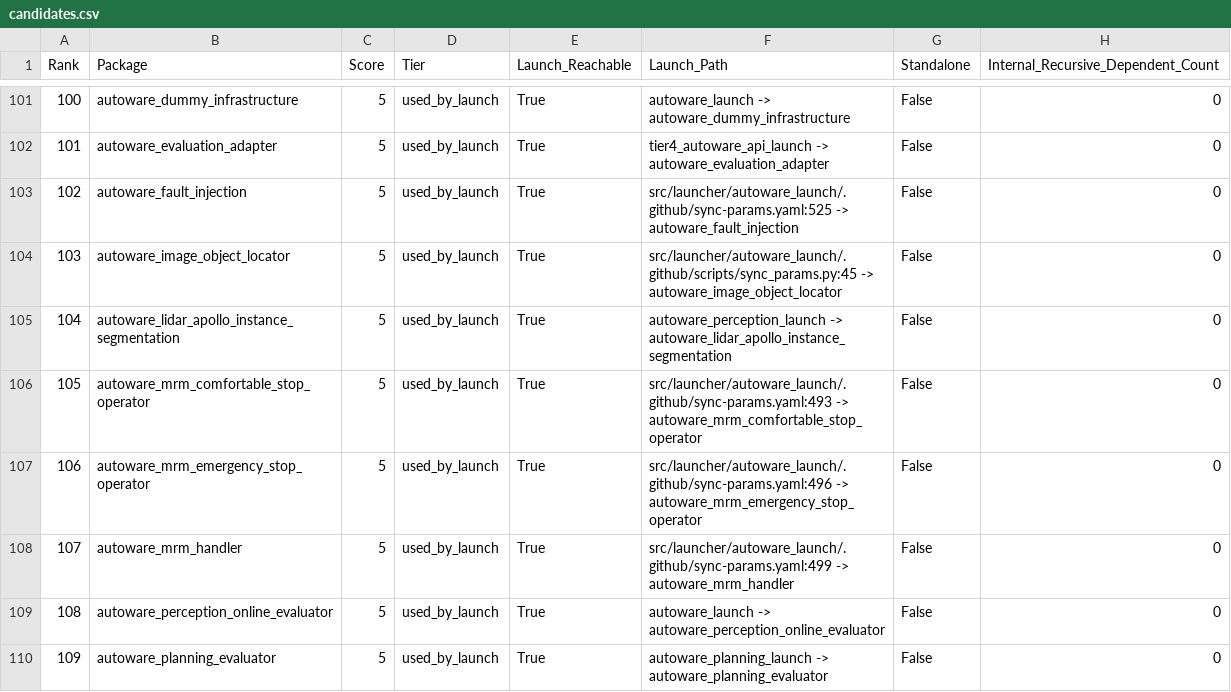
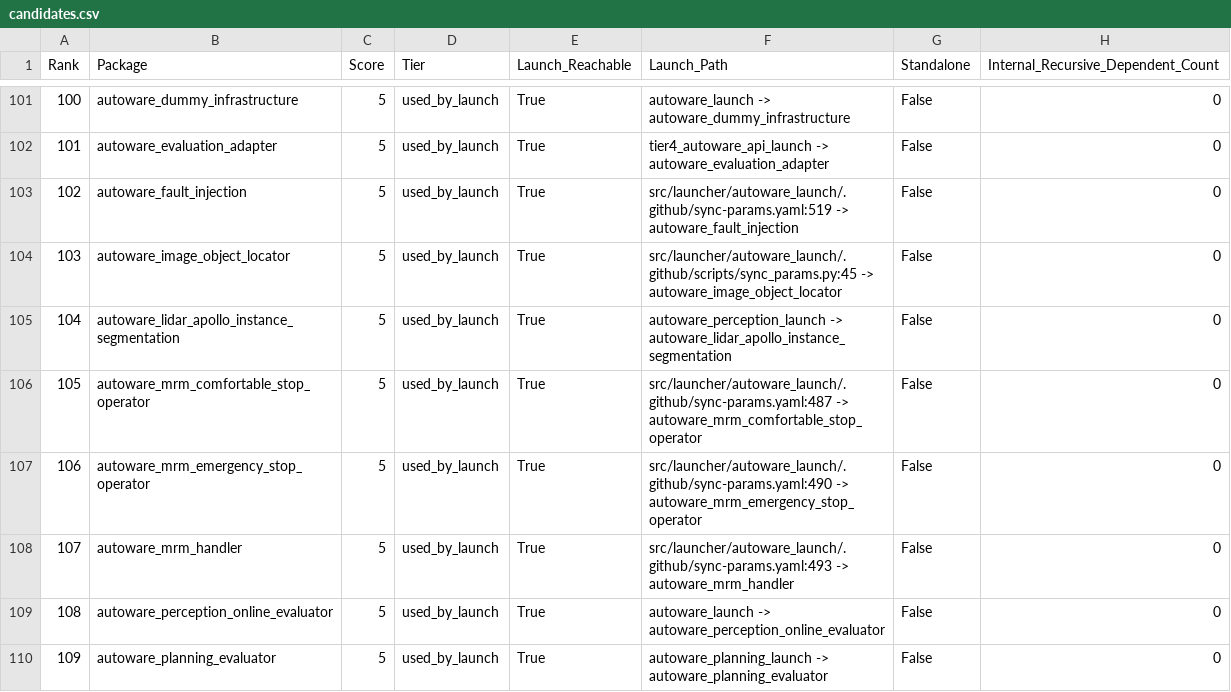
Before and after one commit to xmfcx/universe-dependencies, a CSV file: candidates.csv, drawn as a sheet; only a part is shown, gaps mark what is left out; the diff covers the shown part only; the diff names each change by its address in the sheet, - before the commit and + after, or states it on an @@ line.

Commit message:
chore(data): refresh candidate snapshot
Signed-off-by: Mete Fatih Cırıt <mfc@autoware.org>

```diff
--- a/candidates.csv
+++ b/candidates.csv
-F103 (Launch_Path): src/launcher/autoware_launch/.github/sync-params.yaml:525 -> autoware_fault_injection
+F103 (Launch_Path): src/launcher/autoware_launch/.github/sync-params.yaml:519 -> autoware_fault_injection
-F106 (Launch_Path): src/launcher/autoware_launch/.github/sync-params.yaml:493 -> autoware_mrm_comfortable_stop_operator
+F106 (Launch_Path): src/launcher/autoware_launch/.github/sync-params.yaml:487 -> autoware_mrm_comfortable_stop_operator
-F107 (Launch_Path): src/launcher/autoware_launch/.github/sync-params.yaml:496 -> autoware_mrm_emergency_stop_operator
+F107 (Launch_Path): src/launcher/autoware_launch/.github/sync-params.yaml:490 -> autoware_mrm_emergency_stop_operator
-F108 (Launch_Path): src/launcher/autoware_launch/.github/sync-params.yaml:499 -> autoware_mrm_handler
+F108 (Launch_Path): src/launcher/autoware_launch/.github/sync-params.yaml:493 -> autoware_mrm_handler
```
Also changed, not shown: 5 edited cells elsewhere in this file, 1 other file.
